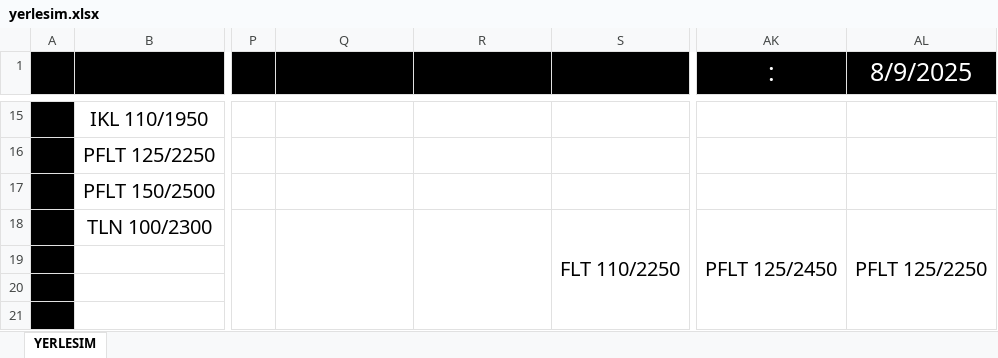
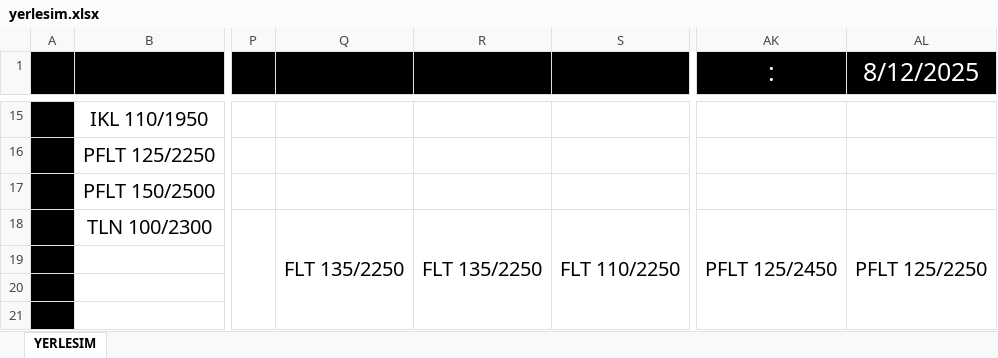
Before and after one commit to srdru/srdru.github.io, an Excel workbook: depo/yerlesim.xlsx, sheet YERLESIM, drawn as a sheet; only a part is shown, gaps mark what is left out; values as stored, in another font and other column widths than the file's, no borders; the diff names each change by its address in the sheet, - before the commit and + after, or states it on an @@ line.

```diff
--- a/depo/yerlesim.xlsx (sheet YERLESIM)
+++ b/depo/yerlesim.xlsx (sheet YERLESIM)
-AL1: 8/9/2025
+AL1: 8/12/2025
-Q18: (empty)
+Q18: FLT 135/2250
-R18: (empty)
+R18: FLT 135/2250
```
Also changed, not shown: 1 other file.
